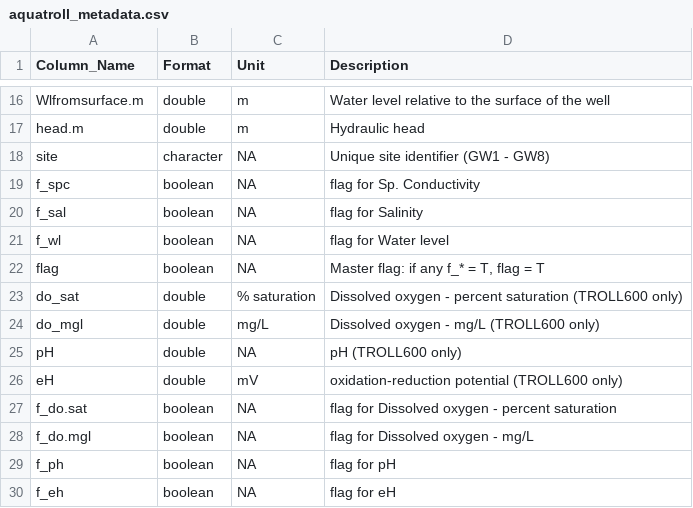
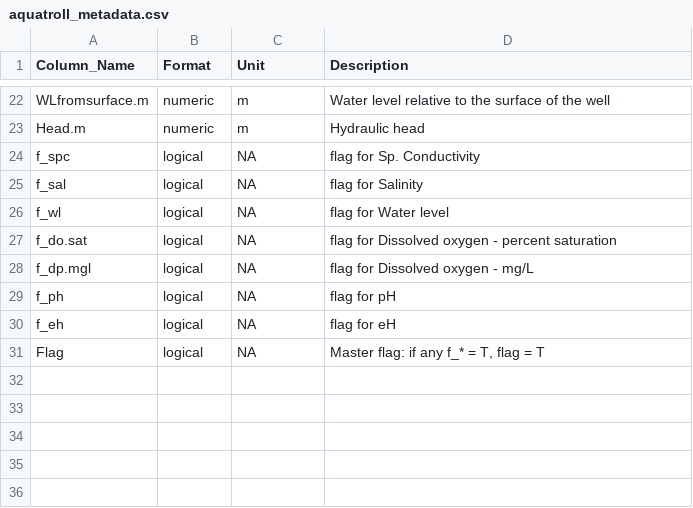
Before and after one commit to COMPASS-DOE/data-workflows, a CSV file: aquatroll_metadata.csv, drawn as a sheet; only a part is shown, gaps mark what is left out; removed rows and columns are numbered as before the commit, all else as after; the diff covers the shown part only; the diff names each change by its address in the sheet, - before the commit and + after, or states it on an @@ line.

```diff
--- a/aquatroll_metadata.csv
+++ b/aquatroll_metadata.csv
-A22 (Column_Name): Wlfromsurface.m
+A22 (Column_Name): WLfromsurface.m
-B22:B23 (Format): double
+B22:B23 (Format): numeric
-A23 (Column_Name): head.m
+A23 (Column_Name): Head.m
-row 18: site | character | NA | Unique site identifier (GW1 - GW8)
-B24:B26 (Format): boolean
+B24:B26 (Format): logical
-row 22: flag | boolean | NA | Master flag: if any f_* = T, flag = T
-row 23: do_sat | double | % saturation | Dissolved oxygen - percent saturation (TROLL600 only)
-row 24: do_mgl | double | mg/L | Dissolved oxygen - mg/L (TROLL600 only)
-row 25: pH | double | NA | pH (TROLL600 only)
-row 26: eH | double | mV | oxidation-reduction potential (TROLL600 only)
-B27:B30 (Format): boolean
+B27:B30 (Format): logical
-A28 (Column_Name): f_do.mgl
+A28 (Column_Name): f_dp.mgl
+row 31: Flag | logical | NA | Master flag: if any f_* = T, flag = T
```
Also changed, not shown: 14 added rows, 8 removed rows and 11 edited cells elsewhere in this file, 1 other file.
